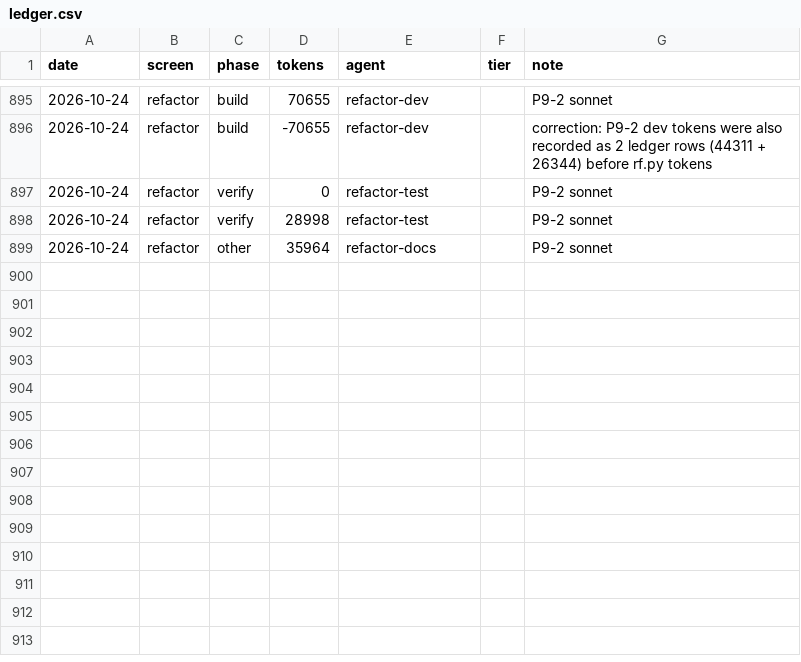
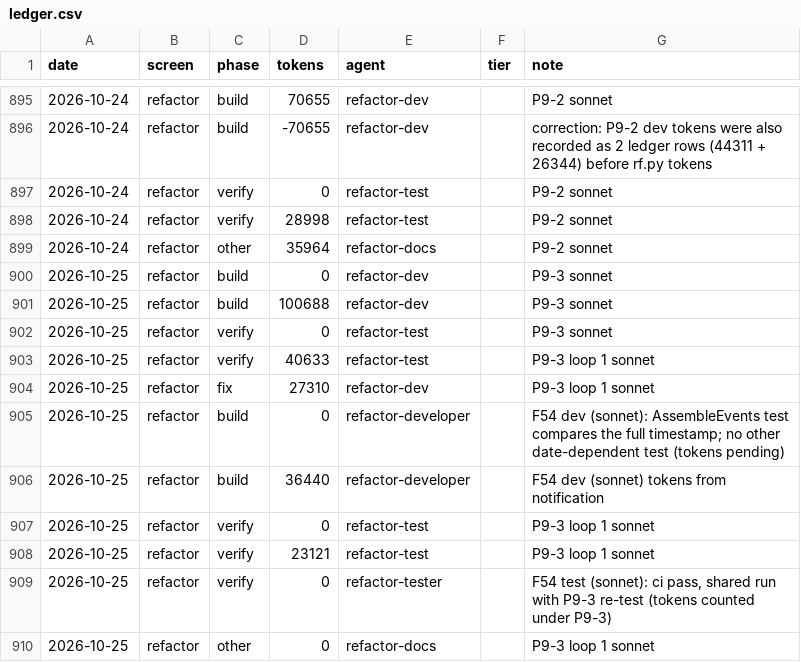
Before and after one commit to Phoenix-DX/connect-new-ui, a CSV file: migration/metrics/ledger.csv, drawn as a sheet; only a part is shown, gaps mark what is left out; the diff names each change by its address in the sheet, - before the commit and + after, or states it on an @@ line.

```diff
--- a/migration/metrics/ledger.csv
+++ b/migration/metrics/ledger.csv
+row 900: 2026-10-25 | refactor | build | 0 | refactor-dev |  | P9-3 sonnet
+row 901: 2026-10-25 | refactor | build | 100688 | refactor-dev |  | P9-3 sonnet
+row 902: 2026-10-25 | refactor | verify | 0 | refactor-test |  | P9-3 sonnet
+row 903: 2026-10-25 | refactor | verify | 40633 | refactor-test |  | P9-3 loop 1 sonnet
+row 904: 2026-10-25 | refactor | fix | 27310 | refactor-dev |  | P9-3 loop 1 sonnet
+row 905: 2026-10-25 | refactor | build | 0 | refactor-developer |  | F54 dev (sonnet): AssembleEvents test compares the full timestamp; no other date-dependent test (tokens pending)
+row 906: 2026-10-25 | refactor | build | 36440 | refactor-developer |  | F54 dev (sonnet) tokens from notification
+row 907: 2026-10-25 | refactor | verify | 0 | refactor-test |  | P9-3 loop 1 sonnet
+row 908: 2026-10-25 | refactor | verify | 23121 | refactor-test |  | P9-3 loop 1 sonnet
+row 909: 2026-10-25 | refactor | verify | 0 | refactor-tester |  | F54 test (sonnet): ci pass, shared run with P9-3 re-test (tokens counted under P9-3)
+row 910: 2026-10-25 | refactor | other | 0 | refactor-docs |  | P9-3 loop 1 sonnet
```
Also changed, not shown: 21 other files.
